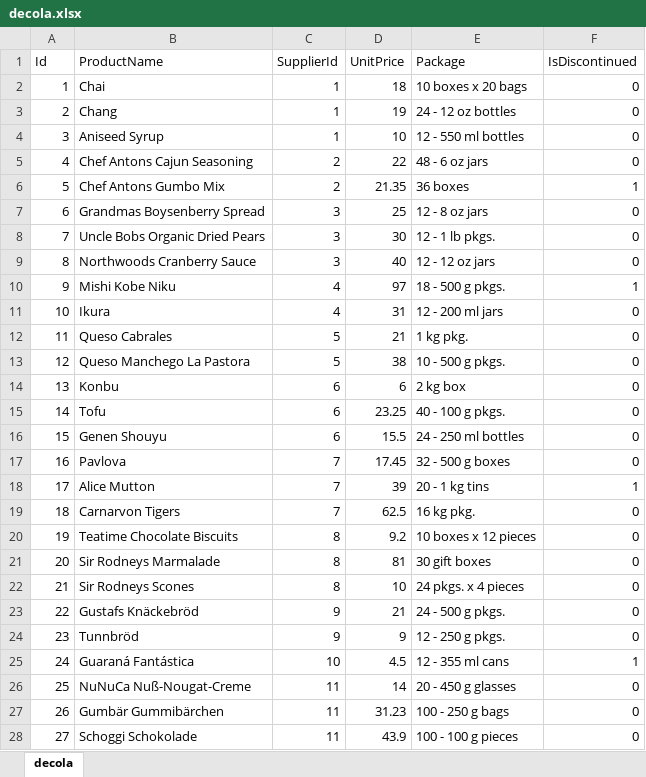
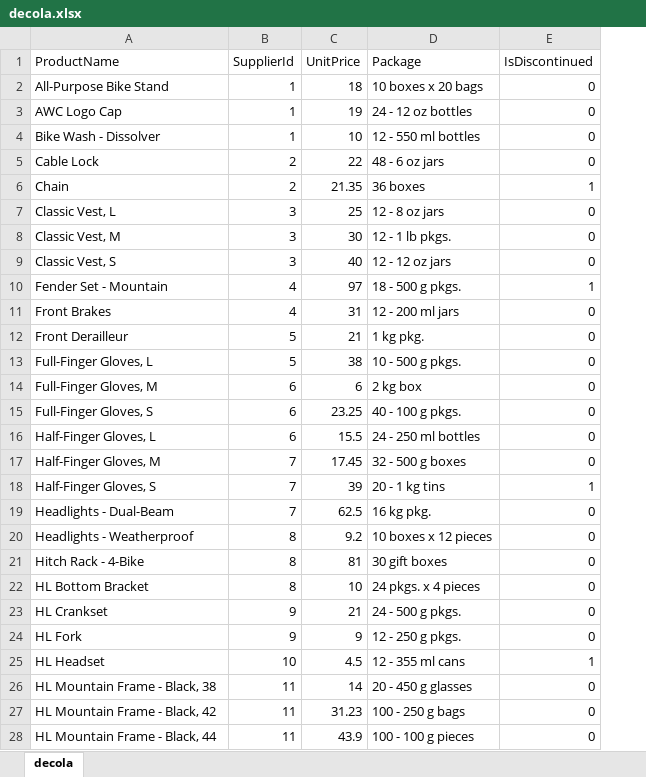
Before and after one commit to luizveronesi/mini-shop, an Excel workbook: docs/decola.xlsx, sheet decola, drawn as a sheet; only a part is shown; values as stored, in another font and other column widths than the file's, no borders; removed rows and columns are numbered as before the commit, all else as after; the diff covers the shown part only; the diff names each change by its address in the sheet, - before the commit and + after, or states it on an @@ line.

```diff
--- a/docs/decola.xlsx (sheet decola)
+++ b/docs/decola.xlsx (sheet decola)
-column A (Id), rows 2-28: 1 | 2 | 3 | 4 | 5 | 6 | 7 | 8 | 9 | 10 | 11 | 12 | 13 | 14 | 15 | 16 | 17 | 18 | 19 | 20 | 21 | 22 | 23 | 24 | 25 | 26 | 27
-A2 (ProductName): Chai
+A2 (ProductName): All-Purpose Bike Stand
-A3 (ProductName): Chang
+A3 (ProductName): AWC Logo Cap
-A4 (ProductName): Aniseed Syrup
+A4 (ProductName): Bike Wash - Dissolver
-A5 (ProductName): Chef Antons Cajun Seasoning
+A5 (ProductName): Cable Lock
-A6 (ProductName): Chef Antons Gumbo Mix
+A6 (ProductName): Chain
-A7 (ProductName): Grandmas Boysenberry Spread
+A7 (ProductName): Classic Vest, L
-A8 (ProductName): Uncle Bobs Organic Dried Pears
+A8 (ProductName): Classic Vest, M
-A9 (ProductName): Northwoods Cranberry Sauce
+A9 (ProductName): Classic Vest, S
-A10 (ProductName): Mishi Kobe Niku
+A10 (ProductName): Fender Set - Mountain
-A11 (ProductName): Ikura
+A11 (ProductName): Front Brakes
-A12 (ProductName): Queso Cabrales
+A12 (ProductName): Front Derailleur
-A13 (ProductName): Queso Manchego La Pastora
+A13 (ProductName): Full-Finger Gloves, L
-A14 (ProductName): Konbu
+A14 (ProductName): Full-Finger Gloves, M
-A15 (ProductName): Tofu
+A15 (ProductName): Full-Finger Gloves, S
-A16 (ProductName): Genen Shouyu
+A16 (ProductName): Half-Finger Gloves, L
-A17 (ProductName): Pavlova
+A17 (ProductName): Half-Finger Gloves, M
-A18 (ProductName): Alice Mutton
+A18 (ProductName): Half-Finger Gloves, S
-A19 (ProductName): Carnarvon Tigers
+A19 (ProductName): Headlights - Dual-Beam
-A20 (ProductName): Teatime Chocolate Biscuits
+A20 (ProductName): Headlights - Weatherproof
-A21 (ProductName): Sir Rodneys Marmalade
+A21 (ProductName): Hitch Rack - 4-Bike
-A22 (ProductName): Sir Rodneys Scones
+A22 (ProductName): HL Bottom Bracket
-A23 (ProductName): Gustafs Knäckebröd
+A23 (ProductName): HL Crankset
-A24 (ProductName): Tunnbröd
+A24 (ProductName): HL Fork
-A25 (ProductName): Guaraná Fantástica
+A25 (ProductName): HL Headset
-A26 (ProductName): NuNuCa Nuß-Nougat-Creme
+A26 (ProductName): HL Mountain Frame - Black, 38
-A27 (ProductName): Gumbär Gummibärchen
+A27 (ProductName): HL Mountain Frame - Black, 42
-A28 (ProductName): Schoggi Schokolade
+A28 (ProductName): HL Mountain Frame - Black, 44
```
Also changed, not shown: other rows of this sheet, 4 other files.
